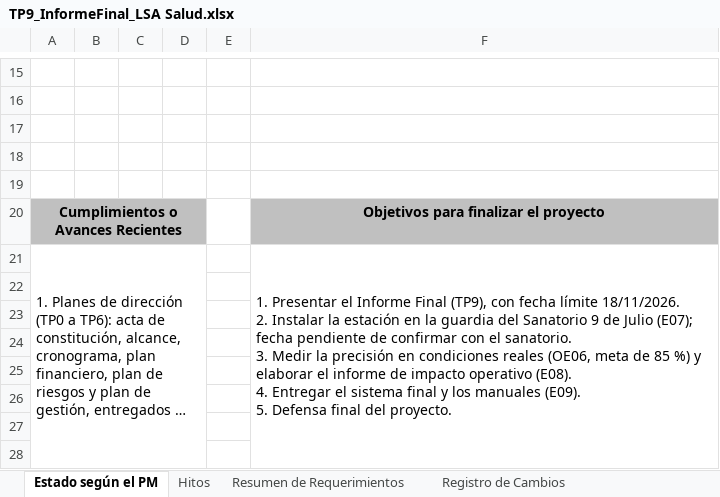
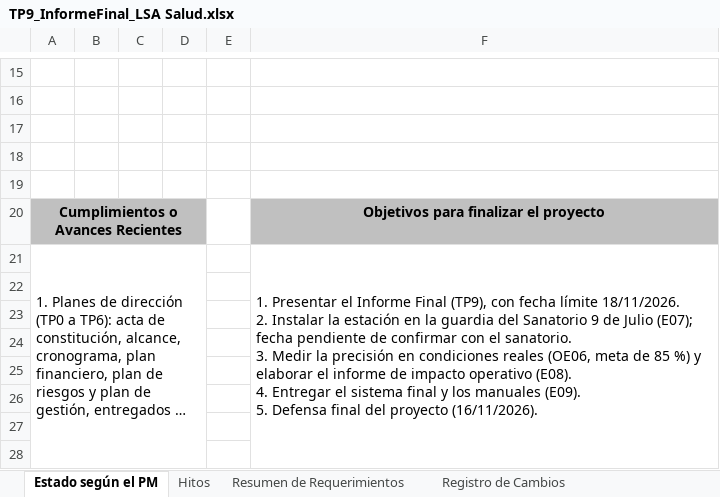
Before and after one commit to santinohamada/Nexora, an Excel workbook: docs/TP9/TP9_InformeFinal_LSA Salud.xlsx, sheet Estado según el PM, drawn as a sheet; only a part is shown, gaps mark what is left out; long unchanged cells end in …; values as stored, in another font and other column widths than the file's, no borders; charts and pictures not drawn; the diff names each change by its address in the sheet, - before the commit and + after, or states it on an @@ line.

Commit message:
docs(tp9): add the 16/11 final defense to the remaining objectives

```diff
--- a/docs/TP9/TP9_InformeFinal_LSA Salud.xlsx (sheet Estado según el PM)
+++ b/docs/TP9/TP9_InformeFinal_LSA Salud.xlsx (sheet Estado según el PM)
-F21: …final del proyecto.
+F21: …final del proyecto (16/11/2026).
```
